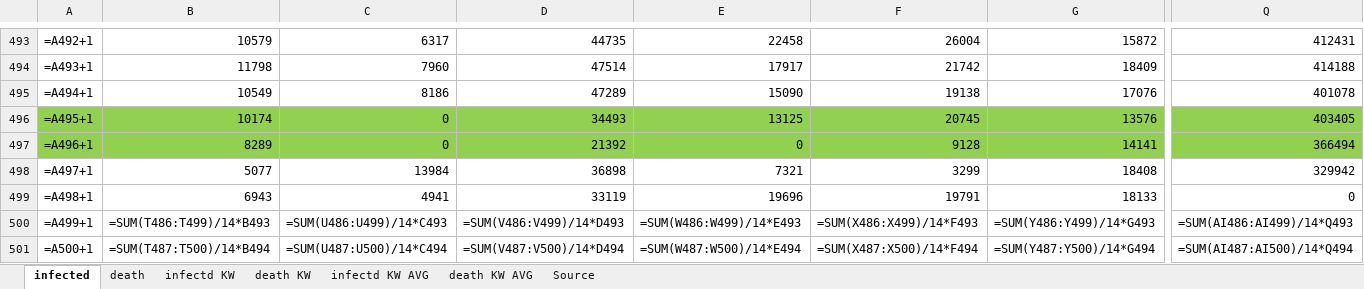
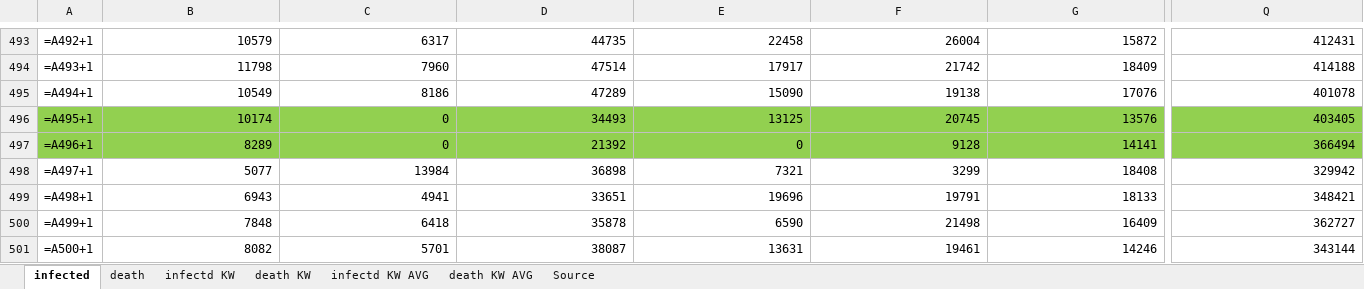
Before and after one commit to ChristophKrause/coronaDataHelper, an Excel workbook: src/CoronaDataHelper/CoronaDataHelper/res/coronadata-JHUCSSE.xlsx, sheet infected, drawn as a sheet; only a part is shown, gaps mark what is left out; values as stored, in another font and other column widths than the file's, no borders; formulas without a stored value are shown as written; conditional formats not drawn; the diff covers the shown part only; the diff names each change by its address in the sheet, - before the commit and + after, or states it on an @@ line.

```diff
--- a/src/CoronaDataHelper/CoronaDataHelper/res/coronadata-JHUCSSE.xlsx (sheet infected)
+++ b/src/CoronaDataHelper/CoronaDataHelper/res/coronadata-JHUCSSE.xlsx (sheet infected)
-D499: 33119
+D499: 33651
-Q499: 0
+Q499: 348421
-B500: =SUM(T486:T499)/14*B493
+B500: 7848
-C500: =SUM(U486:U499)/14*C493
+C500: 6418
-D500: =SUM(V486:V499)/14*D493
+D500: 35878
-E500: =SUM(W486:W499)/14*E493
+E500: 6590
-F500: =SUM(X486:X499)/14*F493
+F500: 21498
-G500: =SUM(Y486:Y499)/14*G493
+G500: 16409
-Q500: =SUM(AI486:AI499)/14*Q493
+Q500: 362727
-B501: =SUM(T487:T500)/14*B494
+B501: 8082
-C501: =SUM(U487:U500)/14*C494
+C501: 5701
-D501: =SUM(V487:V500)/14*D494
+D501: 38087
-E501: =SUM(W487:W500)/14*E494
+E501: 13631
-F501: =SUM(X487:X500)/14*F494
+F501: 19461
-G501: =SUM(Y487:Y500)/14*G494
+G501: 14246
-Q501: =SUM(AI487:AI500)/14*Q494
+Q501: 343144
```
Also changed, not shown: 114 edited cells elsewhere in this sheet, sheet death, src/CoronaDataHelper/CoronaDataHelper/res/coronadata_germany.xlsx, src/CoronaDataHelper/CoronaDataHelper/res/coronadata_germanyRKI.xlsx, 11 other files.
